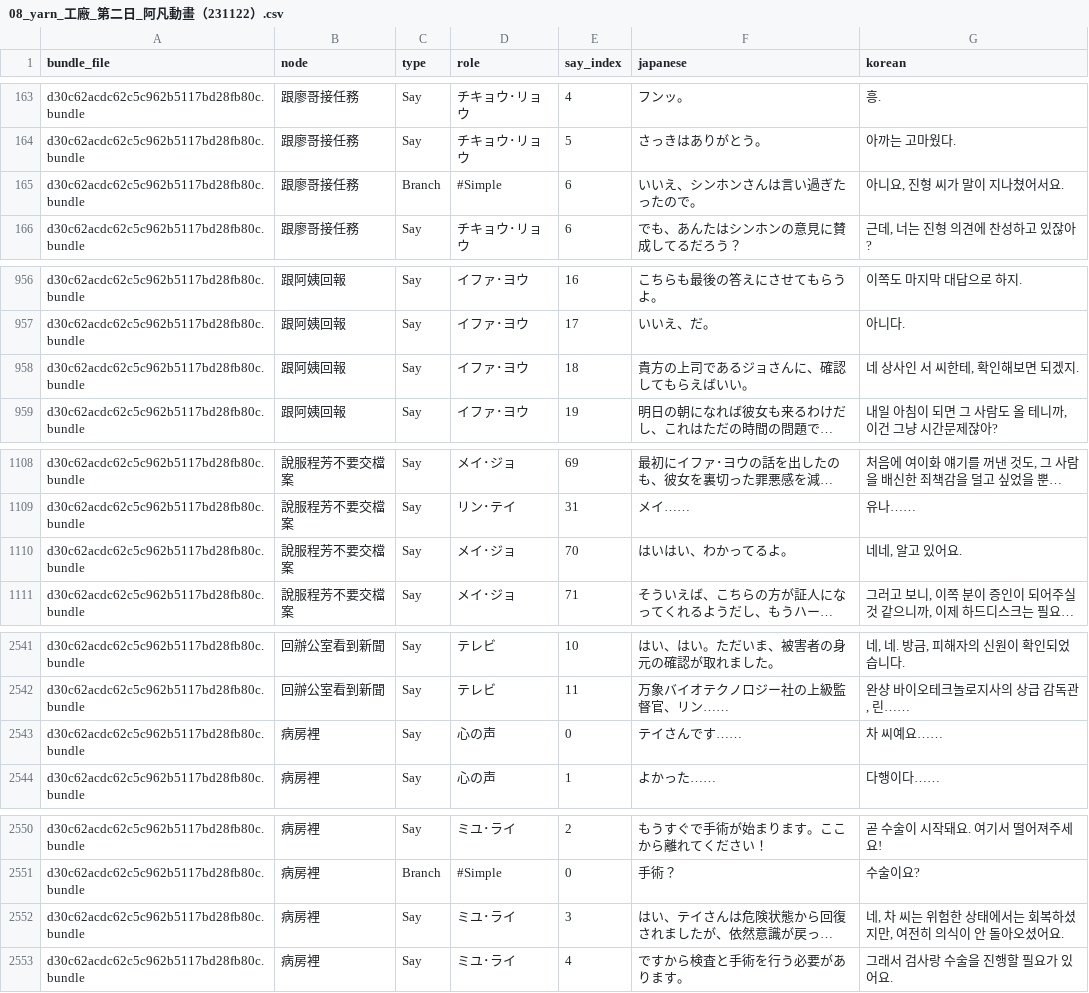
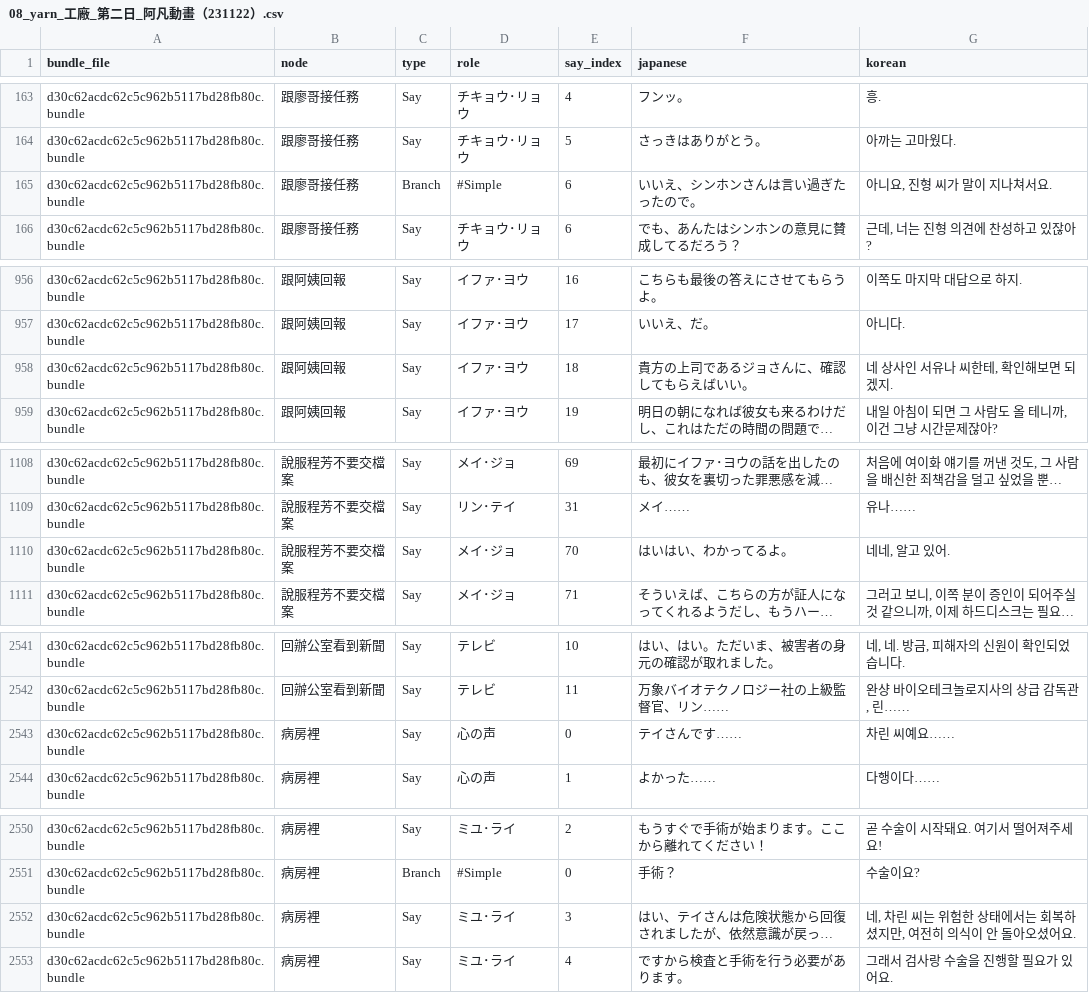
Before and after one commit to scha00/minds-beneath-us-korean, a CSV file: translation/translated/dialogue/08_yarn_工廠_第二日_阿凡動畫（231122）.csv, drawn as a sheet; only a part is shown, gaps mark what is left out; long unchanged cells end in …; the diff names each change by its address in the sheet, - before the commit and + after, or states it on an @@ line.

```diff
--- a/translation/translated/dialogue/08_yarn_工廠_第二日_阿凡動畫（231122）.csv
+++ b/translation/translated/dialogue/08_yarn_工廠_第二日_阿凡動畫（231122）.csv
-G165 (korean): 아니요, 진형 씨가 말이 지나쳤어서요.
+G165 (korean): 아니요, 진형 씨가 말이 지나쳐서요.
-G958 (korean): 네 상사인 서 씨한테, 확인해보면 되겠지.
+G958 (korean): 네 상사인 서유나 씨한테, 확인해보면 되겠지.
-G1110 (korean): 네네, 알고 있어요.
+G1110 (korean): 네네, 알고 있어.
-G2543 (korean): 차 씨예요……
+G2543 (korean): 차린 씨예요……
-G2552 (korean): 네, 차 씨는 위험한 상태에서는 회복하셨지만, 여전히 의식이 안 돌아오셨어요.
+G2552 (korean): 네, 차린 씨는 위험한 상태에서는 회복하셨지만, 여전히 의식이 안 돌아오셨어요.
```
